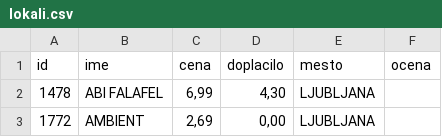
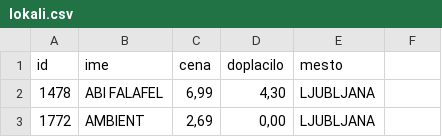
Before and after one commit to Valerij15/Studentska-prehrana, a CSV file: csv_datoteke/lokali.csv, drawn as a sheet; only a part is shown; the diff names each change by its address in the sheet, - before the commit and + after, or states it on an @@ line.

```diff
--- a/csv_datoteke/lokali.csv
+++ b/csv_datoteke/lokali.csv
-F1: ocena
+F1: (empty)
```
Also changed, not shown: 2 other files.
